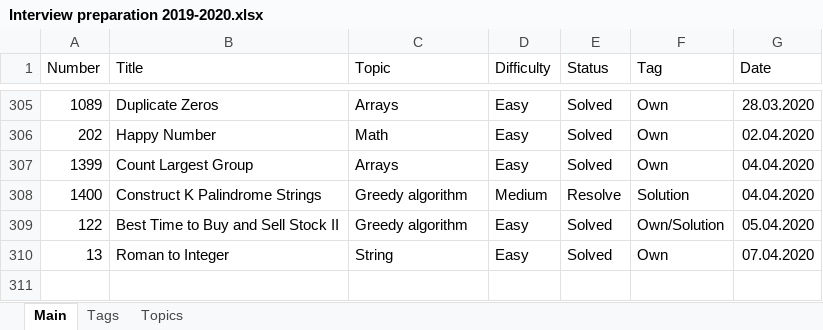
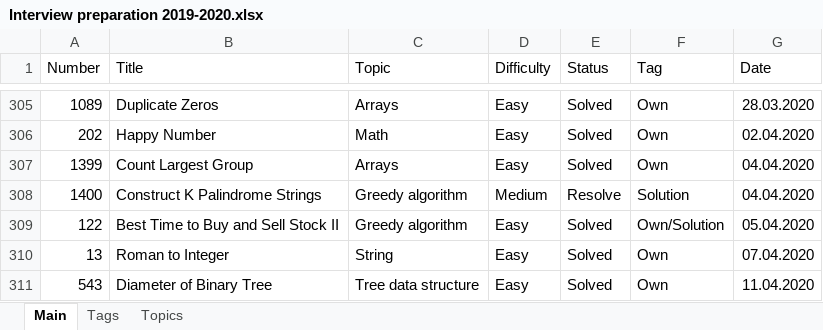
Before and after one commit to Bekaryss/LeetCode-Old, an Excel workbook: Interview preparation 2019-2020.xlsx, sheet Main, drawn as a sheet; only a part is shown, gaps mark what is left out; values as stored, in another font and other column widths than the file's, no borders; table styles not drawn; the diff names each change by its address in the sheet, - before the commit and + after, or states it on an @@ line.

```diff
--- a/Interview preparation 2019-2020.xlsx (sheet Main)
+++ b/Interview preparation 2019-2020.xlsx (sheet Main)
+row 311: 543 | Diameter of Binary Tree | Tree data structure | Easy | Solved | Own | 11.04.2020
```
Also changed, not shown: 4 other files.
